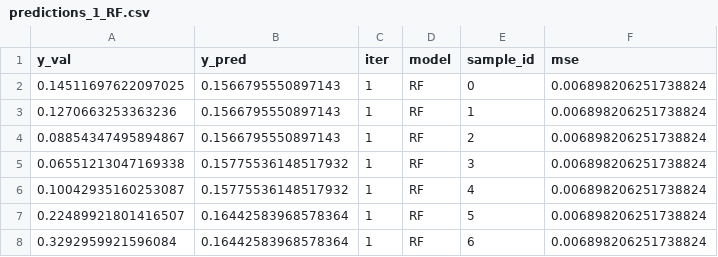
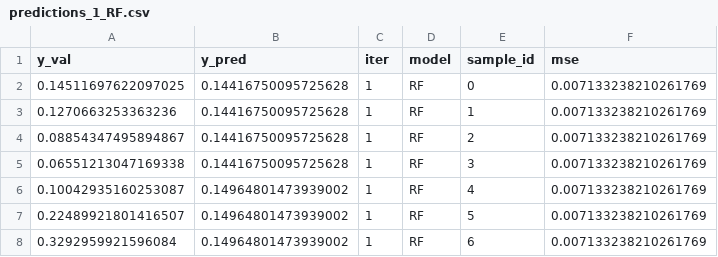
Before and after one commit to costasmexis/bioindustry, a CSV file: results/predictions_1_RF.csv, drawn as a sheet.

```diff
--- a/results/predictions_1_RF.csv
+++ b/results/predictions_1_RF.csv
@@ -1,8 +1,8 @@
 y_val,y_pred,iter,model,sample_id,mse
-0.14511697622097025,0.1566795550897143,1,RF,0,0.006898206251738824
-0.1270663253363236,0.1566795550897143,1,RF,1,0.006898206251738824
-0.08854347495894867,0.1566795550897143,1,RF,2,0.006898206251738824
-0.06551213047169338,0.15775536148517932,1,RF,3,0.006898206251738824
-0.10042935160253087,0.15775536148517932,1,RF,4,0.006898206251738824
-0.22489921801416507,0.16442583968578364,1,RF,5,0.006898206251738824
-0.3292959921596084,0.16442583968578364,1,RF,6,0.006898206251738824
+0.14511697622097025,0.14416750095725628,1,RF,0,0.007133238210261769
+0.1270663253363236,0.14416750095725628,1,RF,1,0.007133238210261769
+0.08854347495894867,0.14416750095725628,1,RF,2,0.007133238210261769
+0.06551213047169338,0.14416750095725628,1,RF,3,0.007133238210261769
+0.10042935160253087,0.14964801473939002,1,RF,4,0.007133238210261769
+0.22489921801416507,0.14964801473939002,1,RF,5,0.007133238210261769
+0.3292959921596084,0.14964801473939002,1,RF,6,0.007133238210261769
```
Also changed, not shown: results/predictions_10_RF.csv, results/predictions_2_RF.csv, 11 other files.
